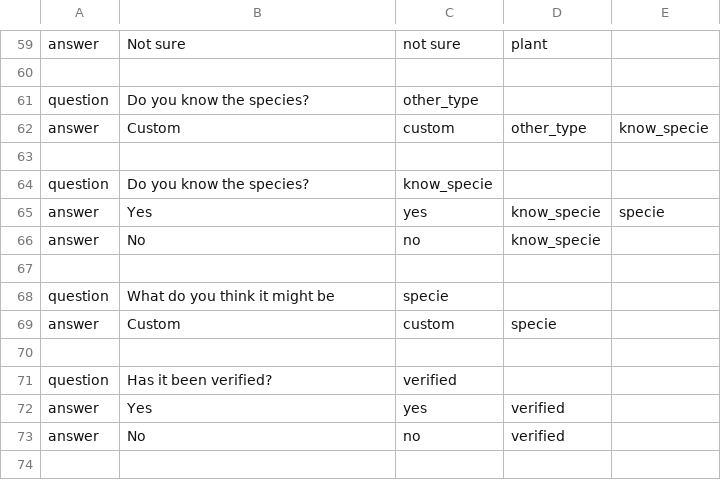
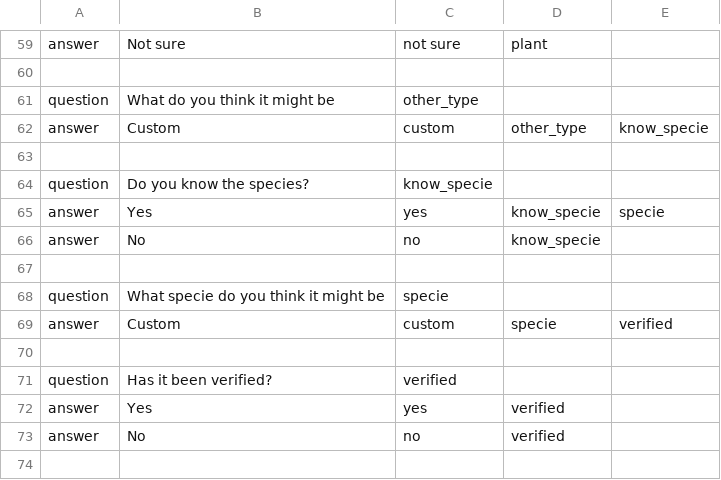
Before and after one commit to cobweb-eu/decision-tree-examples, a CSV file: dyfi-woodlands-bioblitz/dyfi-woodlands-bioblitz.csv, drawn as a sheet; only a part is shown, gaps mark what is left out.

```diff
--- a/dyfi-woodlands-bioblitz/dyfi-woodlands-bioblitz.csv
+++ b/dyfi-woodlands-bioblitz/dyfi-woodlands-bioblitz.csv
@@ -60,3 +60,3 @@
 ,,,,
-"question","Do you know the species?","other_type",,
+"question","What do you think it might be","other_type",,
 "answer","Custom","custom","other_type","know_specie"
@@ -67,4 +67,4 @@
 ,,,,
-"question","What do you think it might be","specie",,
-"answer","Custom","custom","specie",
+"question","What specie do you think it might be","specie",,
+"answer","Custom","custom","specie","verified"
 ,,,,
```
Also changed, not shown: 1 other file.
